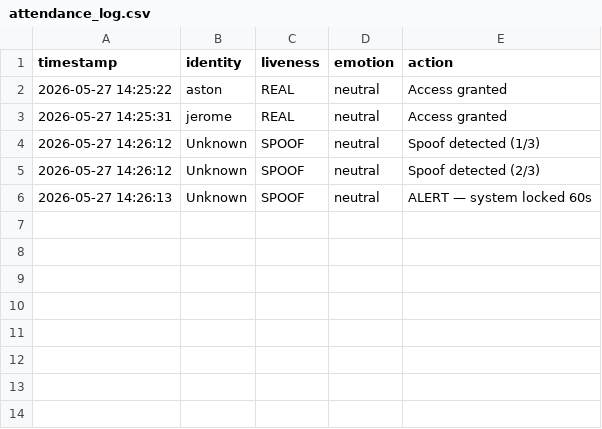
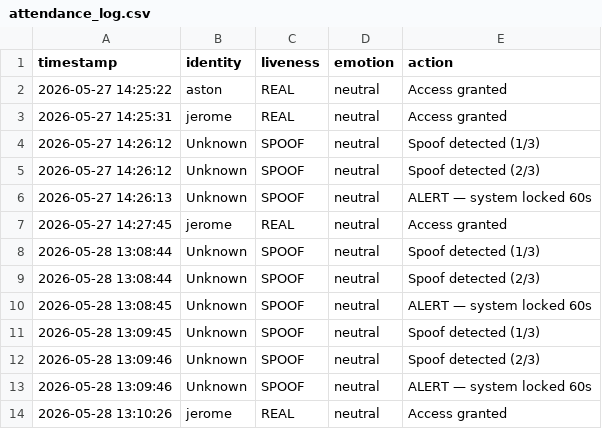
Before and after one commit to jeromeliao03/COS30082-Facial-Recognition, a CSV file: output/attendance_log.csv, drawn as a sheet.

```diff
--- a/output/attendance_log.csv
+++ b/output/attendance_log.csv
@@ -6 +6,9 @@ timestamp,identity,liveness,emotion,action
 2026-05-27 14:26:13,Unknown,SPOOF,neutral,ALERT — system locked 60s
+2026-05-27 14:27:45,jerome,REAL,neutral,Access granted
+2026-05-28 13:08:44,Unknown,SPOOF,neutral,Spoof detected (1/3)
+2026-05-28 13:08:44,Unknown,SPOOF,neutral,Spoof detected (2/3)
+2026-05-28 13:08:45,Unknown,SPOOF,neutral,ALERT — system locked 60s
+2026-05-28 13:09:45,Unknown,SPOOF,neutral,Spoof detected (1/3)
+2026-05-28 13:09:46,Unknown,SPOOF,neutral,Spoof detected (2/3)
+2026-05-28 13:09:46,Unknown,SPOOF,neutral,ALERT — system locked 60s
+2026-05-28 13:10:26,jerome,REAL,neutral,Access granted
```
Also changed, not shown: 1 other file.
